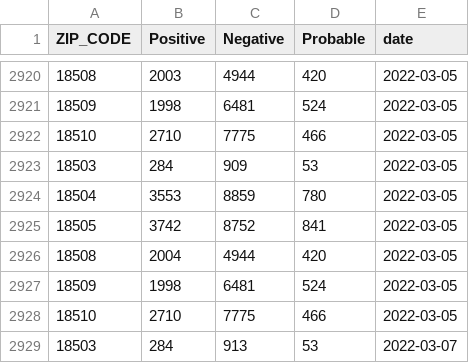
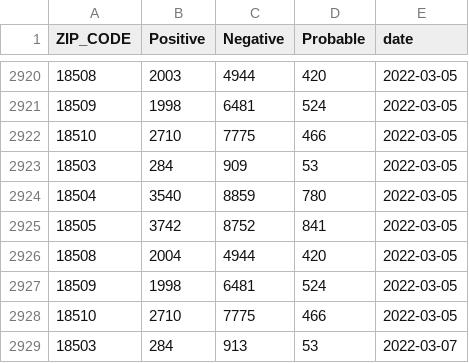
Before and after one commit to msjaber/citysystems.github.io, a CSV file: covid19/zip_data.csv, drawn as a sheet; only a part is shown, gaps mark what is left out.

Commit message:
Update zip_data.csv

```diff
--- a/covid19/zip_data.csv
+++ b/covid19/zip_data.csv
@@ -2923,3 +2923,3 @@ ZIP_CODE,Positive,Negative,Probable,date
 18503,284,909,53,2022-03-05
-18504,3553,8859,780,2022-03-05
+18504,3540,8859,780,2022-03-05
 18505,3742,8752,841,2022-03-05
```
